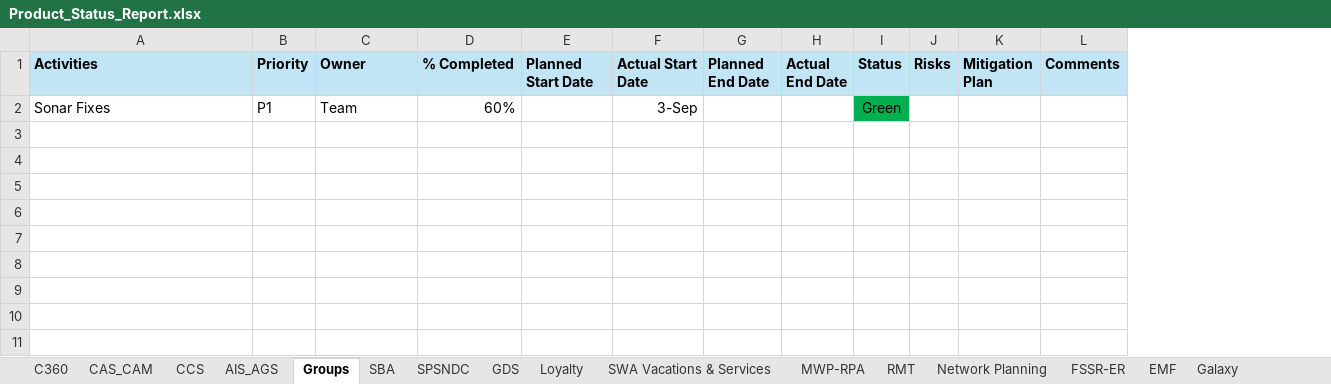
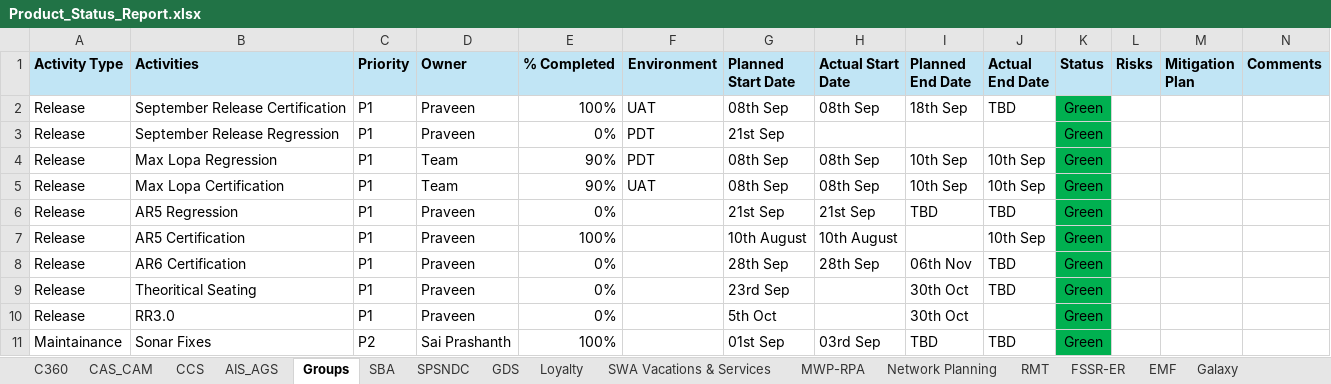
Before and after one commit to Qentelli-Design/SWA, an Excel workbook: Product_Status_Report.xlsx, sheet Groups, drawn as a sheet; values as stored, in another font and other column widths than the file's, no borders; removed rows and columns are numbered as before the commit, all else as after; the diff names each change by its address in the sheet, - before the commit and + after, or states it on an @@ line.

```diff
--- a/Product_Status_Report.xlsx (sheet Groups)
+++ b/Product_Status_Report.xlsx (sheet Groups)
@@ sheet tab order changed: C360 | CAS_CAM | CCS | AIS_AGS | Groups | SBA | SPSNDC | GDS | Loyalty | SWA Vacations & Services | MWP-RPA | Network Planning | RMT | FSSR-ER | EMF | Galaxy @@
+column A (Activity Type), empty
+column F (Environment), empty
-row 2: Sonar Fixes | P1 | Team | 60% |  | 3-Sep |  |  | Green
+row 2: Release | September Release Certification | P1 | Praveen | 100% | UAT | 08th Sep | 08th Sep | 18th Sep | TBD | Green
+row 3: Release | September Release Regression | P1 | Praveen | 0% | PDT | 21st Sep |  |  |  | Green
+row 4: Release | Max Lopa Regression | P1 | Team | 90% | PDT | 08th Sep | 08th Sep | 10th Sep | 10th Sep | Green
+row 5: Release | Max Lopa Certification | P1 | Team | 90% | UAT | 08th Sep | 08th Sep | 10th Sep | 10th Sep | Green
+row 6: Release | AR5 Regression | P1 | Praveen | 0% |  | 21st Sep | 21st Sep | TBD | TBD | Green
+row 7: Release | AR5 Certification | P1 | Praveen | 100% |  | 10th August | 10th August |  | 10th Sep | Green
+row 8: Release | AR6 Certification | P1 | Praveen | 0% |  | 28th Sep | 28th Sep | 06th Nov | TBD | Green
+row 9: Release | Theoritical Seating | P1 | Praveen | 0% |  | 23rd Sep |  | 30th Oct | TBD | Green
+row 10: Release | RR3.0 | P1 | Praveen | 0% |  | 5th Oct |  | 30th Oct |  | Green
+row 11: Maintainance | Sonar Fixes | P2 | Sai Prashanth | 100% |  | 01st Sep | 03rd Sep | TBD | TBD | Green
```
Also changed, not shown: sheet Loyalty, sheet AIS_AGS, sheet SBA, sheet MWP-RPA, sheet SWA Vacations & Services, sheet Network Planning, 10 more sheets, 4 other files.
